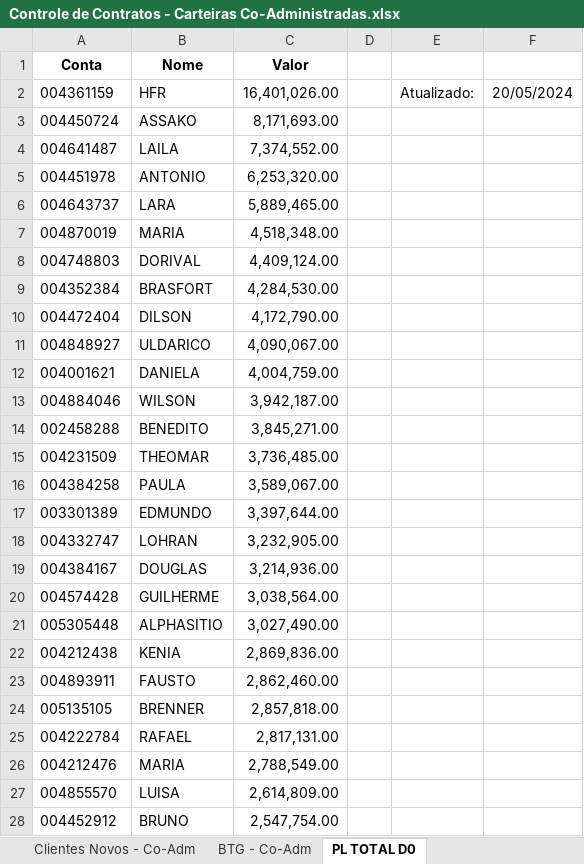
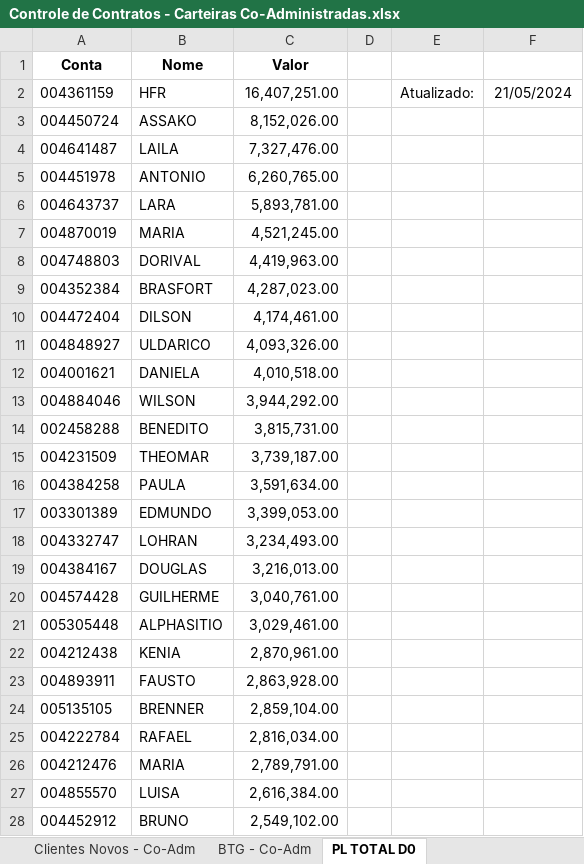
Before and after one commit to bluemetrixgit/Mesa_de_operacao, an Excel workbook: Controle de Contratos - Carteiras Co-Administradas.xlsx, sheet PL TOTAL D0, drawn as a sheet; only a part is shown; values as stored, in another font and other column widths than the file's, no borders; charts and pictures not drawn; the diff covers the shown part only; the diff names each change by its address in the sheet, - before the commit and + after, or states it on an @@ line.

```diff
--- a/Controle de Contratos - Carteiras Co-Administradas.xlsx (sheet PL TOTAL D0)
+++ b/Controle de Contratos - Carteiras Co-Administradas.xlsx (sheet PL TOTAL D0)
-C2 (Valor): 16,401,026.00
+C2 (Valor): 16,407,251.00
-F2: 20/05/2024
+F2: 21/05/2024
-C3 (Valor): 8,171,693.00
+C3 (Valor): 8,152,026.00
-C4 (Valor): 7,374,552.00
+C4 (Valor): 7,327,476.00
-C5 (Valor): 6,253,320.00
+C5 (Valor): 6,260,765.00
-C6 (Valor): 5,889,465.00
+C6 (Valor): 5,893,781.00
-C7 (Valor): 4,518,348.00
+C7 (Valor): 4,521,245.00
-C8 (Valor): 4,409,124.00
+C8 (Valor): 4,419,963.00
-C9 (Valor): 4,284,530.00
+C9 (Valor): 4,287,023.00
-C10 (Valor): 4,172,790.00
+C10 (Valor): 4,174,461.00
-C11 (Valor): 4,090,067.00
+C11 (Valor): 4,093,326.00
-C12 (Valor): 4,004,759.00
+C12 (Valor): 4,010,518.00
-C13 (Valor): 3,942,187.00
+C13 (Valor): 3,944,292.00
-C14 (Valor): 3,845,271.00
+C14 (Valor): 3,815,731.00
-C15 (Valor): 3,736,485.00
+C15 (Valor): 3,739,187.00
-C16 (Valor): 3,589,067.00
+C16 (Valor): 3,591,634.00
-C17 (Valor): 3,397,644.00
+C17 (Valor): 3,399,053.00
-C18 (Valor): 3,232,905.00
+C18 (Valor): 3,234,493.00
-C19 (Valor): 3,214,936.00
+C19 (Valor): 3,216,013.00
-C20 (Valor): 3,038,564.00
+C20 (Valor): 3,040,761.00
-C21 (Valor): 3,027,490.00
+C21 (Valor): 3,029,461.00
-C22 (Valor): 2,869,836.00
+C22 (Valor): 2,870,961.00
-C23 (Valor): 2,862,460.00
+C23 (Valor): 2,863,928.00
-C24 (Valor): 2,857,818.00
+C24 (Valor): 2,859,104.00
-C25 (Valor): 2,817,131.00
+C25 (Valor): 2,816,034.00
-C26 (Valor): 2,788,549.00
+C26 (Valor): 2,789,791.00
-C27 (Valor): 2,614,809.00
+C27 (Valor): 2,616,384.00
-C28 (Valor): 2,547,754.00
+C28 (Valor): 2,549,102.00
```
Also changed, not shown: 33 added rows, 28 removed rows and 507 edited cells elsewhere in this sheet, sheet BTG - Co-Adm, sheet Clientes Novos - Co-Adm, Controle de Contratos.xlsx, PL Total.xlsx, 5 other files.
